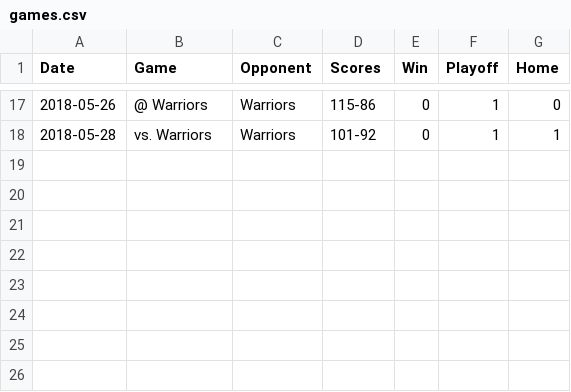
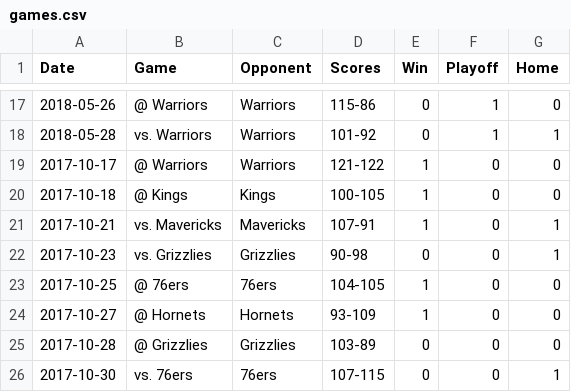
Before and after one commit to yingyuhsieh/data, a CSV file: games.csv, drawn as a sheet; only a part is shown, gaps mark what is left out.

Commit message:
update 6/6

```diff
--- a/games.csv
+++ b/games.csv
@@ -18 +18,9 @@ Date	Game	Opponent	Scores	Win	Playoff	Home
 2018-05-28	vs. Warriors	Warriors	101-92	0	1	1
+2017-10-17	@ Warriors	Warriors	121-122	1	0	0
+2017-10-18	@ Kings	Kings	100-105	1	0	0
+2017-10-21	vs. Mavericks	Mavericks	107-91	1	0	1
+2017-10-23	vs. Grizzlies	Grizzlies	90-98	0	0	1
+2017-10-25	@ 76ers	76ers	104-105	1	0	0
+2017-10-27	@ Hornets	Hornets	93-109	1	0	0
+2017-10-28	@ Grizzlies	Grizzlies	103-89	0	0	0
+2017-10-30	vs. 76ers	76ers	107-115	0	0	1
```
